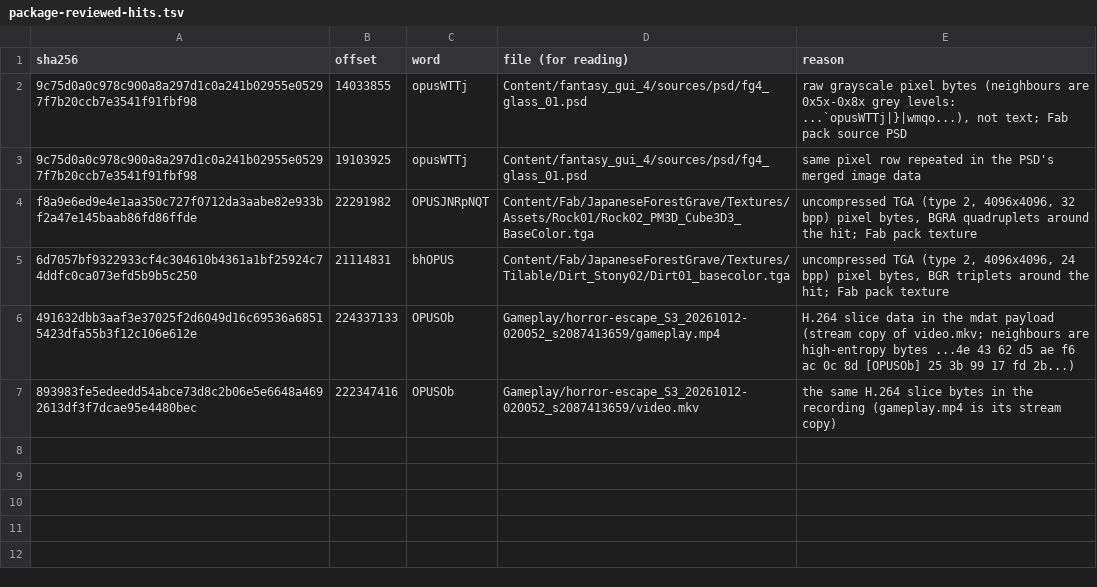
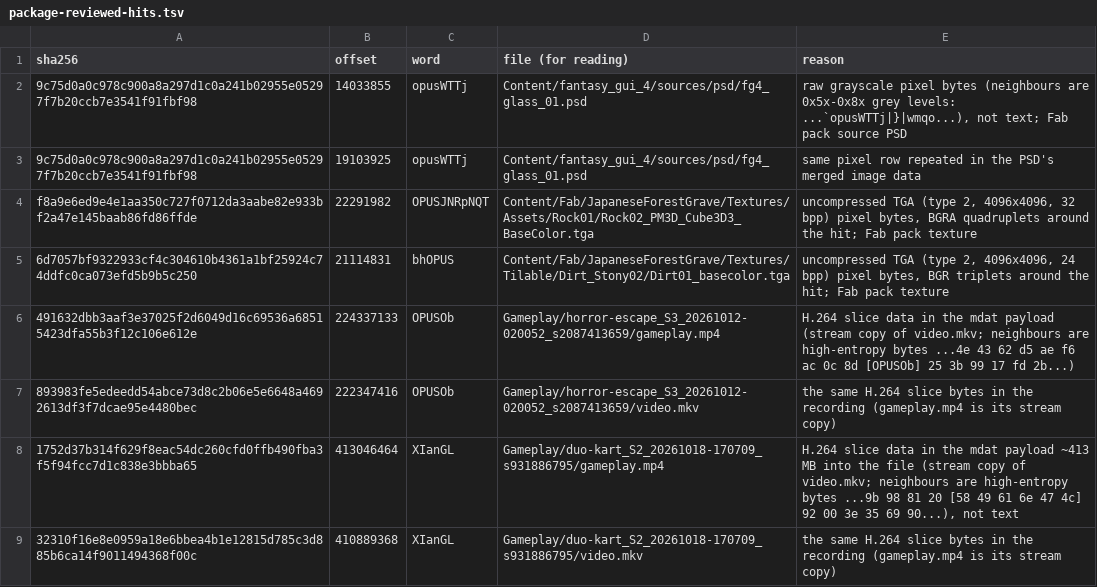
Before and after one commit to superpositionhq/game-factory, a TSV file: tools/package-reviewed-hits.tsv, drawn as a sheet.

```diff
--- a/tools/package-reviewed-hits.tsv
+++ b/tools/package-reviewed-hits.tsv
@@ -7 +7,3 @@ f8a9e6ed9e4e1aa350c727f0712da3aabe82e933bf2a47e145baab86fd86ffde	22291982	OPUSJN
 893983fe5edeedd54abce73d8c2b06e5e6648a4692613df3f7dcae95e4480bec	222347416	OPUSOb	Gameplay/horror-escape_S3_20261012-020052_s2087413659/video.mkv	the same H.264 slice bytes in the recording (gameplay.mp4 is its stream copy)
+1752d37b314f629f8eac54dc260cfd0ffb490fba3f5f94fcc7d1c838e3bbba65	413046464	XIanGL	Gameplay/duo-kart_S2_20261018-170709_s931886795/gameplay.mp4	H.264 slice data in the mdat payload ~413 MB into the file (stream copy of video.mkv; neighbours are high-entropy bytes ...9b 98 81 20 [58 49 61 6e 47 4c] 92 00 3e 35 69 90...), not text
+32310f16e8e0959a18e6bbea4b1e12815d785c3d885b6ca14f9011494368f00c	410889368	XIanGL	Gameplay/duo-kart_S2_20261018-170709_s931886795/video.mkv	the same H.264 slice bytes in the recording (gameplay.mp4 is its stream copy)
```
